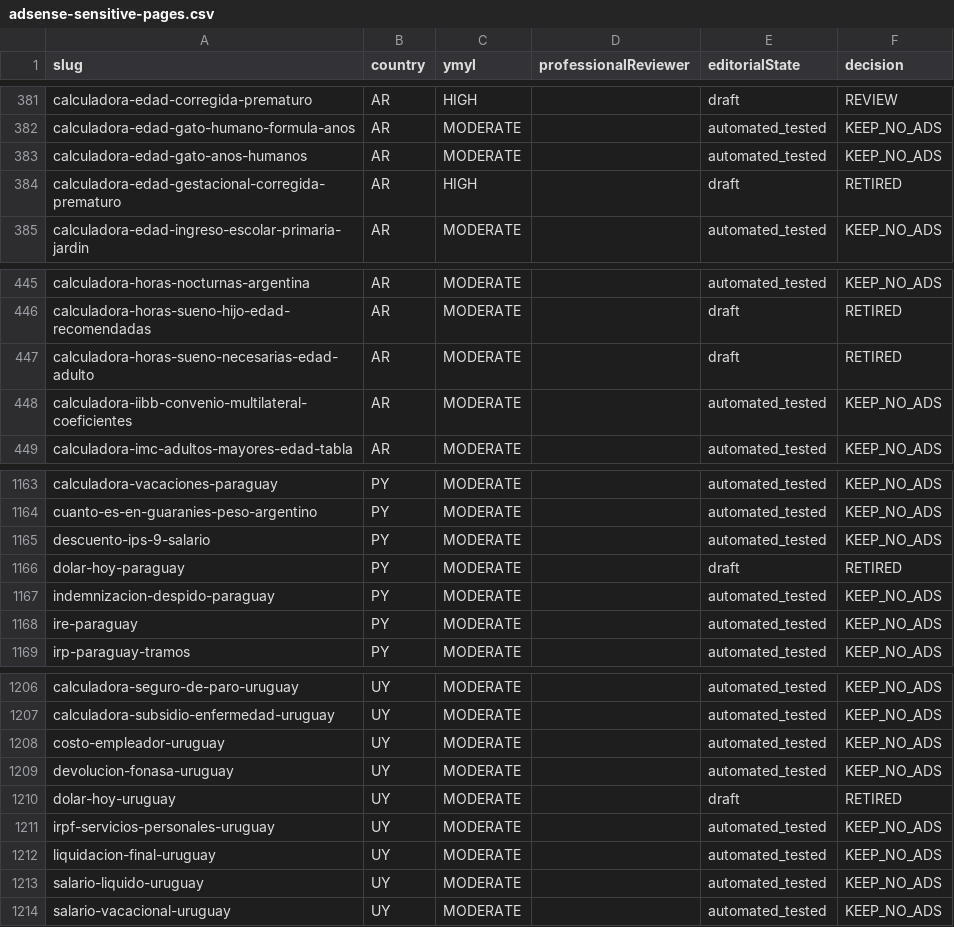
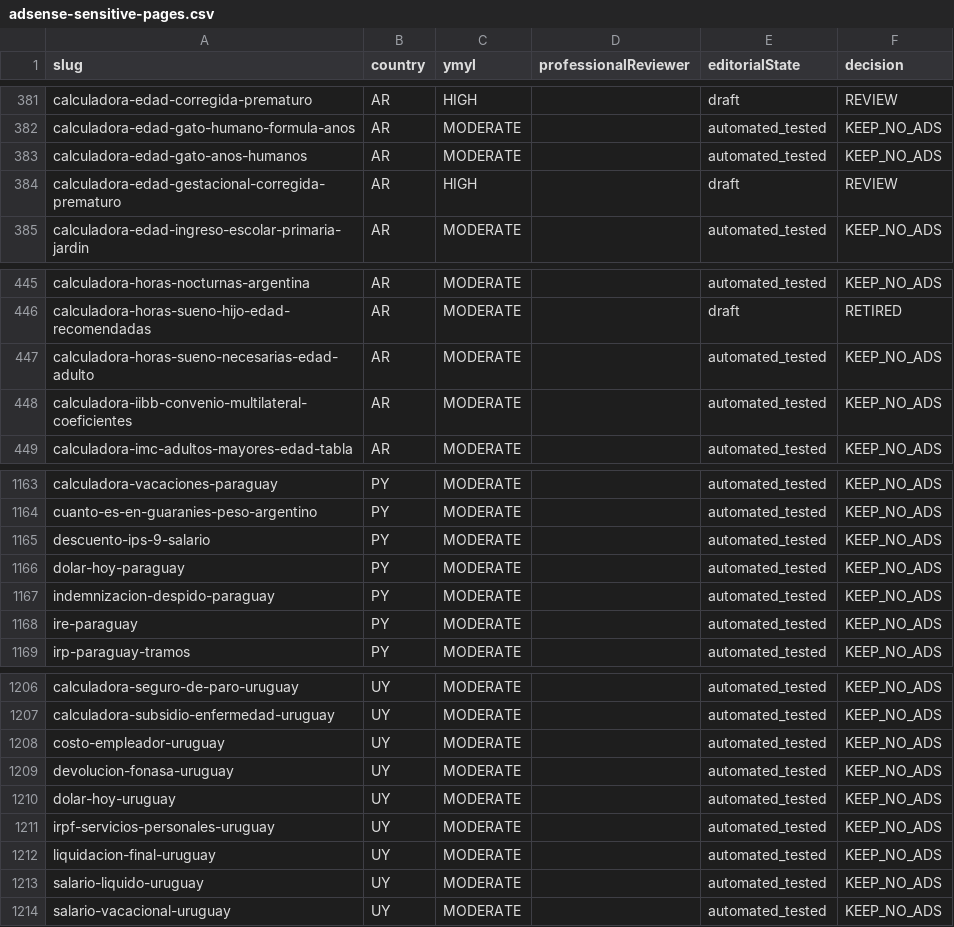
Before and after one commit to grblasquiz/hacecuentas, a CSV file: reports/adsense-sensitive-pages.csv, drawn as a sheet; only a part is shown, gaps mark what is left out.

```diff
--- a/reports/adsense-sensitive-pages.csv
+++ b/reports/adsense-sensitive-pages.csv
@@ -383,3 +383,3 @@ slug,country,ymyl,professionalReviewer,editorialState,decision
 "calculadora-edad-gato-anos-humanos","AR","MODERATE","","automated_tested","KEEP_NO_ADS"
-"calculadora-edad-gestacional-corregida-prematuro","AR","HIGH","","draft","RETIRED"
+"calculadora-edad-gestacional-corregida-prematuro","AR","HIGH","","draft","REVIEW"
 "calculadora-edad-ingreso-escolar-primaria-jardin","AR","MODERATE","","automated_tested","KEEP_NO_ADS"
@@ -446,3 +446,3 @@ slug,country,ymyl,professionalReviewer,editorialState,decision
 "calculadora-horas-sueno-hijo-edad-recomendadas","AR","MODERATE","","draft","RETIRED"
-"calculadora-horas-sueno-necesarias-edad-adulto","AR","MODERATE","","draft","RETIRED"
+"calculadora-horas-sueno-necesarias-edad-adulto","AR","MODERATE","","automated_tested","KEEP_NO_ADS"
 "calculadora-iibb-convenio-multilateral-coeficientes","AR","MODERATE","","automated_tested","KEEP_NO_ADS"
@@ -1165,3 +1165,3 @@ slug,country,ymyl,professionalReviewer,editorialState,decision
 "descuento-ips-9-salario","PY","MODERATE","","automated_tested","KEEP_NO_ADS"
-"dolar-hoy-paraguay","PY","MODERATE","","draft","RETIRED"
+"dolar-hoy-paraguay","PY","MODERATE","","automated_tested","KEEP_NO_ADS"
 "indemnizacion-despido-paraguay","PY","MODERATE","","automated_tested","KEEP_NO_ADS"
@@ -1209,3 +1209,3 @@ slug,country,ymyl,professionalReviewer,editorialState,decision
 "devolucion-fonasa-uruguay","UY","MODERATE","","automated_tested","KEEP_NO_ADS"
-"dolar-hoy-uruguay","UY","MODERATE","","draft","RETIRED"
+"dolar-hoy-uruguay","UY","MODERATE","","automated_tested","KEEP_NO_ADS"
 "irpf-servicios-personales-uruguay","UY","MODERATE","","automated_tested","KEEP_NO_ADS"
```
Also changed, not shown: 11 other files.
